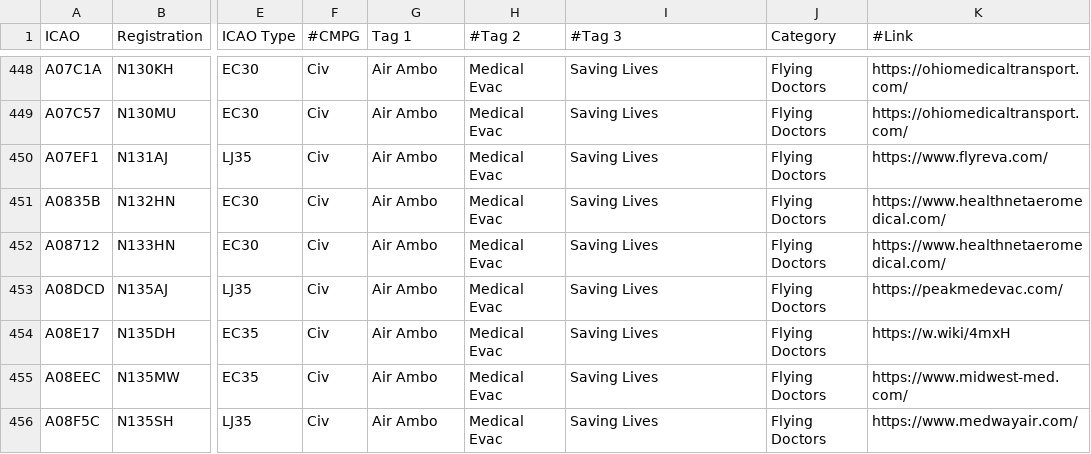
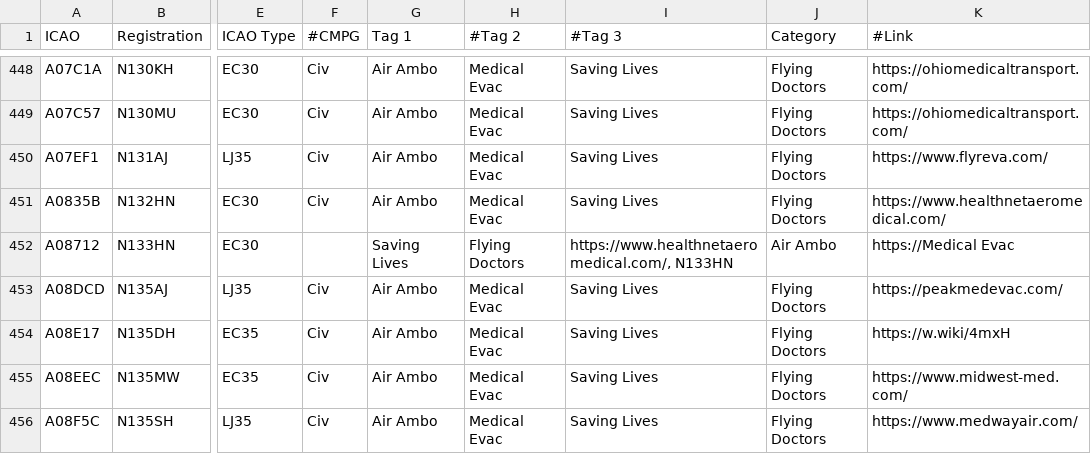
Before and after one commit to djrexishere91/df-adsb-lists, a CSV file: plane-alert-flyingdocs.csv, drawn as a sheet; only a part is shown, gaps mark what is left out; the diff names each change by its address in the sheet, - before the commit and + after, or states it on an @@ line.

Commit message:
Upsert A08712 -> flyingdocs

```diff
--- a/plane-alert-flyingdocs.csv
+++ b/plane-alert-flyingdocs.csv
-F452 (#CMPG): Civ
+F452 (#CMPG): (empty)
-G452 (Tag 1): Air Ambo
+G452 (Tag 1): Saving Lives
-H452 (#Tag 2): Medical Evac
+H452 (#Tag 2): Flying Doctors
-I452 (#Tag 3): Saving Lives
+I452 (#Tag 3): https://www.healthnetaeromedical.com/, N133HN
-J452 (Category): Flying Doctors
+J452 (Category): Air Ambo
-K452 (#Link): https://www.healthnetaeromedical.com/
+K452 (#Link): https://Medical Evac
```
